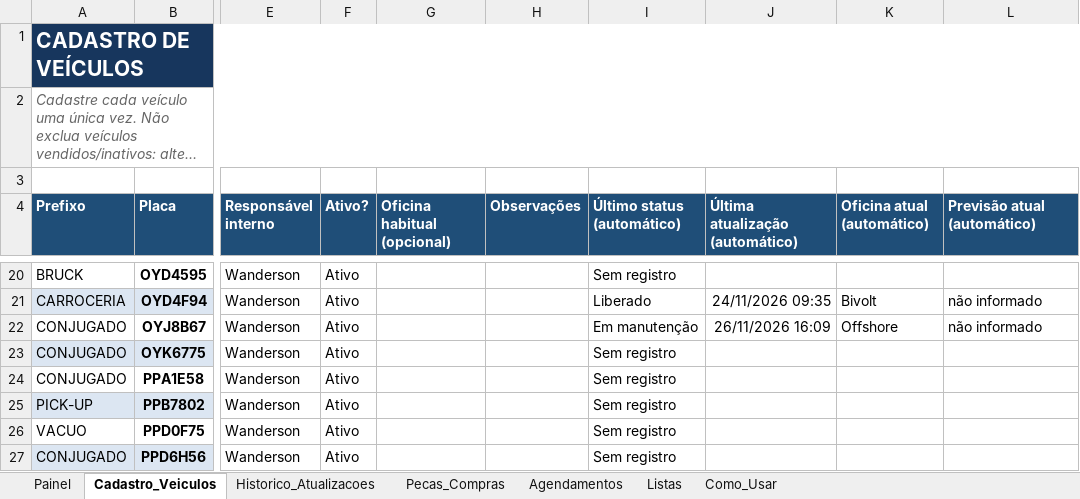
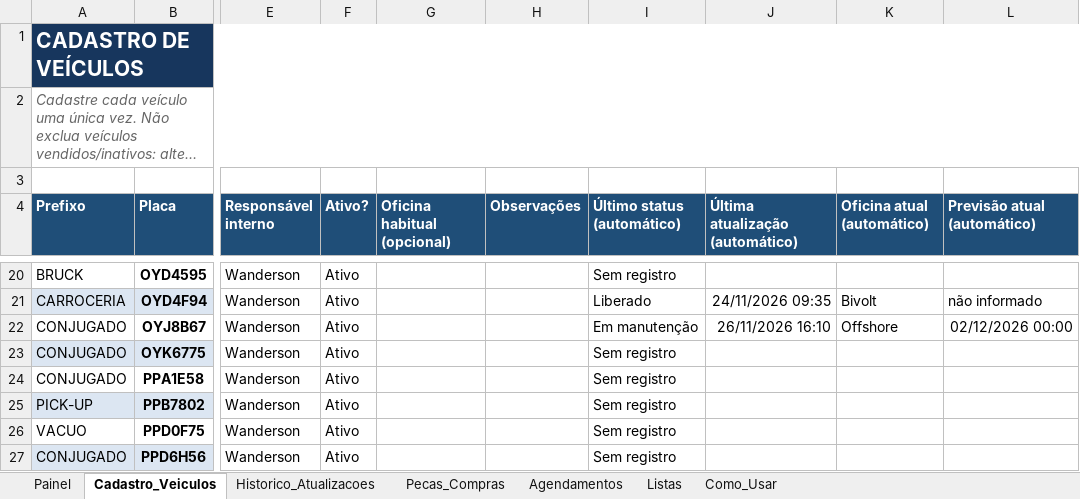
Before and after one commit to WandersonLuizClemente/painel-oficinas-externas, an Excel workbook: dados/Sistema_Acompanhamento_Oficinas_Externas.xlsx, sheet Cadastro_Veiculos, drawn as a sheet; only a part is shown, gaps mark what is left out; long unchanged cells end in …; values as stored, in another font and other column widths than the file's, no borders; the diff names each change by its address in the sheet, - before the commit and + after, or states it on an @@ line.

```diff
--- a/dados/Sistema_Acompanhamento_Oficinas_Externas.xlsx (sheet Cadastro_Veiculos)
+++ b/dados/Sistema_Acompanhamento_Oficinas_Externas.xlsx (sheet Cadastro_Veiculos)
-J22 (Última atualização (automático)): 26/11/2026 16:09
+J22 (Última atualização (automático)): 26/11/2026 16:10
-L22 (Previsão atual (automático)): não informado
+L22 (Previsão atual (automático)): 02/12/2026 00:00
```
Also changed, not shown: sheet Historico_Atualizacoes, sheet Painel.
